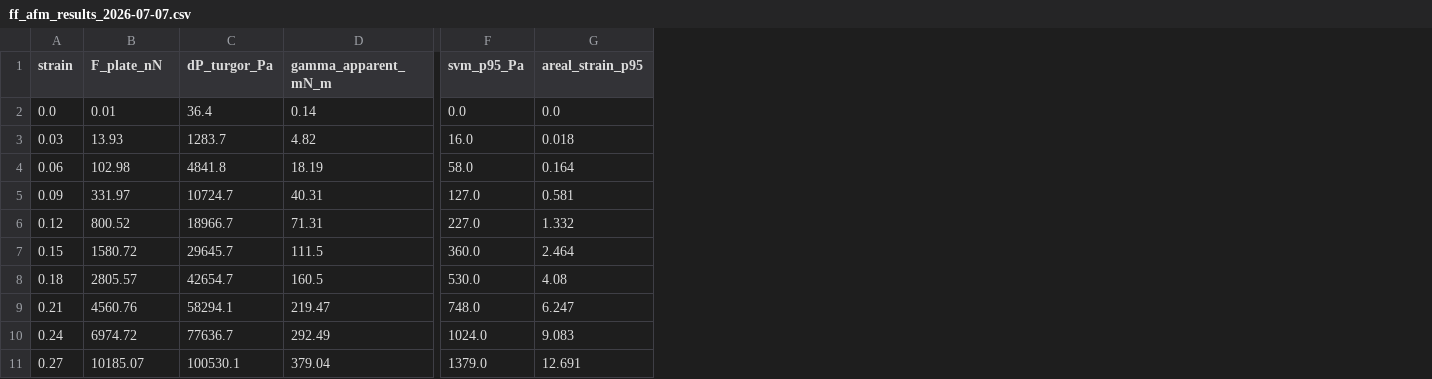
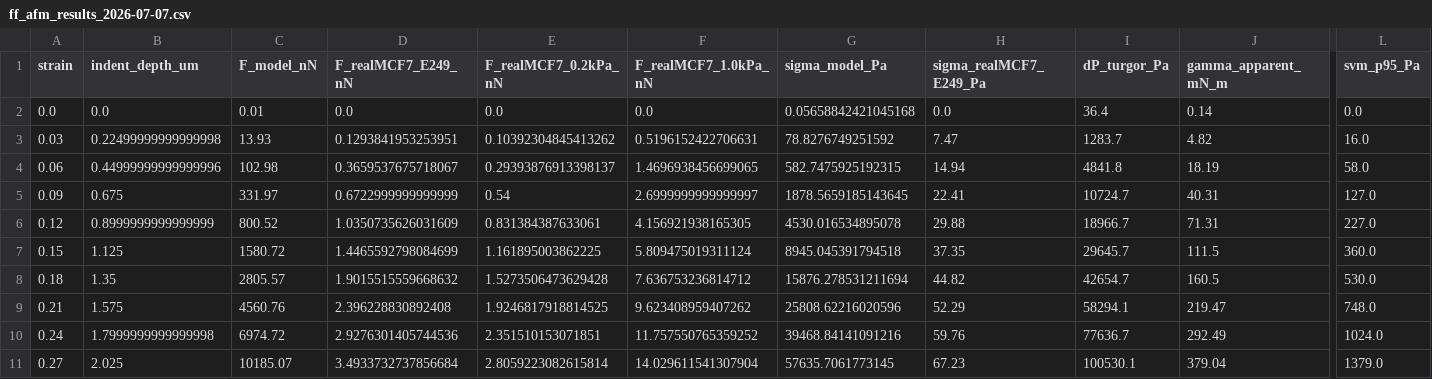
Before and after one commit to sungwook9997/ffn_cellsim, a CSV file: ffn_sim/outputs/ff/data/ff_afm_results_2026-07-07.csv, drawn as a sheet; only a part is shown, gaps mark what is left out; removed rows and columns are numbered as before the commit, all else as after; the diff names each change by its address in the sheet, - before the commit and + after, or states it on an @@ line.

```diff
--- a/ffn_sim/outputs/ff/data/ff_afm_results_2026-07-07.csv
+++ b/ffn_sim/outputs/ff/data/ff_afm_results_2026-07-07.csv
+column B (indent_depth_um), rows 2-11: 0.0 | 0.22499999999999998 | 0.44999999999999996 | 0.675 | 0.8999999999999999 | 1.125 | 1.35 | 1.575 | 1.7999999999999998 | 2.025
+column D (F_realMCF7_E249_nN), rows 2-11: 0.0 | 0.1293841953253951 | 0.3659537675718067 | 0.6722999999999999 | 1.0350735626031609 | 1.4465592798084699 | 1.9015515559668632 | 2.396228830892408 | 2.9276301405744536 | 3.4933732737856684
+column E (F_realMCF7_0.2kPa_nN), rows 2-11: 0.0 | 0.10392304845413262 | 0.29393876913398137 | 0.54 | 0.831384387633061 | 1.161895003862225 | 1.5273506473629428 | 1.9246817918814525 | 2.351510153071851 | 2.8059223082615814
+column F (F_realMCF7_1.0kPa_nN), rows 2-11: 0.0 | 0.5196152422706631 | 1.4696938456699065 | 2.6999999999999997 | 4.156921938165305 | 5.809475019311124 | 7.636753236814712 | 9.623408959407262 | 11.757550765359252 | 14.029611541307904
+column G (sigma_model_Pa), rows 2-11: 0.05658842421045168 | 78.8276749251592 | 582.7475925192315 | 1878.5659185143645 | 4530.016534895078 | 8945.045391794518 | 15876.278531211694 | 25808.62216020596 | 39468.84141091216 | 57635.7061773145
+column H (sigma_realMCF7_E249_Pa), rows 2-11: 0.0 | 7.47 | 14.94 | 22.41 | 29.88 | 37.35 | 44.82 | 52.29 | 59.76 | 67.23
-column G (areal_strain_p95), rows 2-11: 0.0 | 0.018 | 0.164 | 0.581 | 1.332 | 2.464 | 4.08 | 6.247 | 9.083 | 12.691
-C1: F_plate_nN
+C1: F_model_nN
```
Also changed, not shown: 3 other files.
